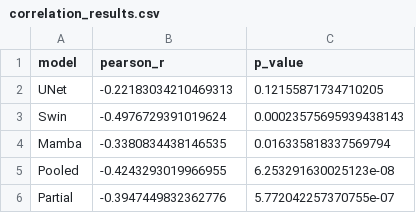
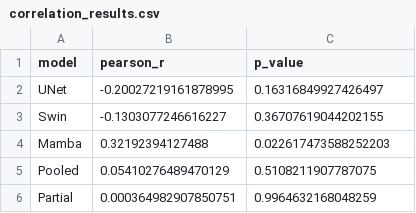
Before and after one commit to Subkash2206/spectral-mamba-analysis, a CSV file: correlation_results.csv, drawn as a sheet.

```diff
--- a/correlation_results.csv
+++ b/correlation_results.csv
@@ -1,6 +1,6 @@
 model,pearson_r,p_value
-UNet,-0.22183034210469313,0.12155871734710205
-Swin,-0.4976729391019624,0.00023575695939438143
-Mamba,-0.3380834438146535,0.016335818337569794
-Pooled,-0.4243293019966955,6.253291630025123e-08
-Partial,-0.3947449832362776,5.772042257370755e-07
+UNet,-0.20027219161878995,0.16316849927426497
+Swin,-0.1303077246616227,0.36707619044202155
+Mamba,0.32192394127488,0.022617473588252203
+Pooled,0.05410276489470129,0.5108211907787075
+Partial,0.000364982907850751,0.9964632168048259
```
Also changed, not shown: results/avr_stagewise_results_matched.csv, results/band_decomposition_results.csv, 12 other files.
